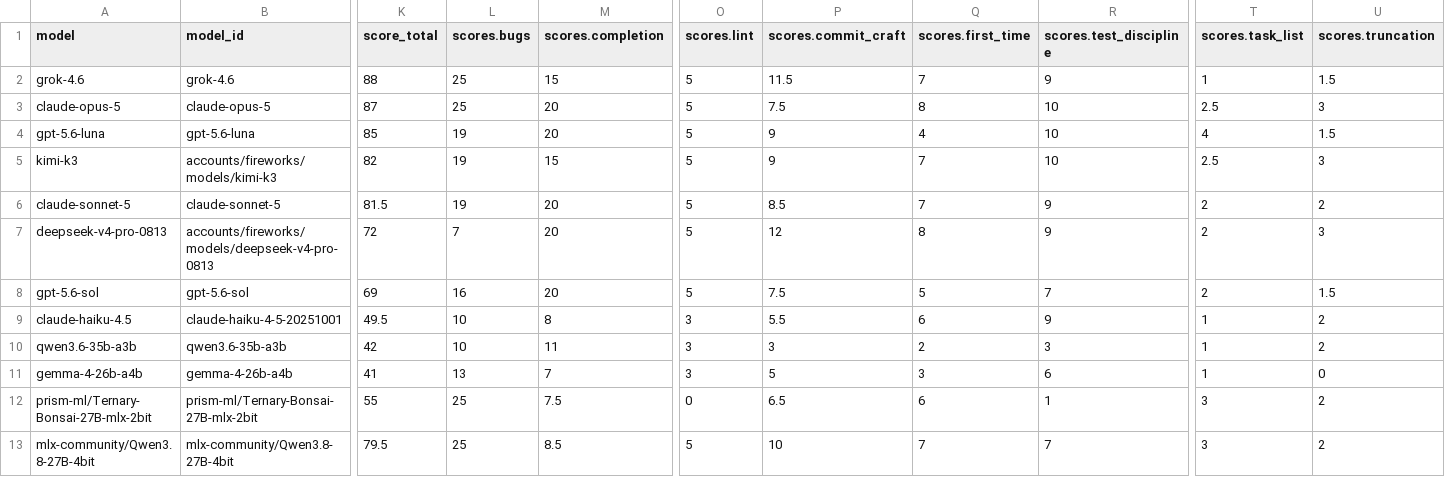
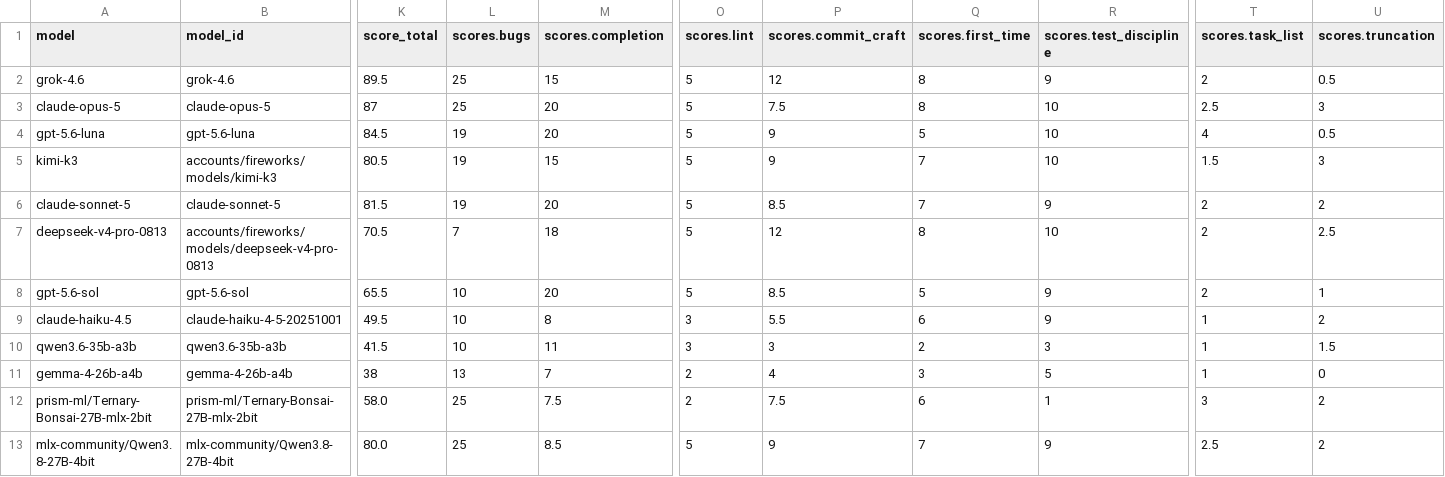
Before and after one commit to irae/mendel, a CSV file: benchmark/results.csv, drawn as a sheet; only a part is shown, gaps mark what is left out; the diff names each change by its address in the sheet, - before the commit and + after, or states it on an @@ line.

Commit message:
chore(benchmark): re-score the blind runs from branches and session logs
Fable re-applied the rubric to all 12 blind runs using the verification
battery and the now-versioned session JSONLs. Deltas: grok 88->89.5,
luna 85->84.5, kimi 82->80.5, deepseek 72->70.5, sol 69->65.5 (a newly
found deterministic mendel-config generator-config regression),
qwen3.6 42->41.5, gemma 41->38, bonsai 55->58, qwen3.8 79.5->80.
Claude rows (opus, sonnet, haiku) are unchanged: their transcripts are
not in this evidence set. Four pi runs are flagged as human-assisted
in the report prose; gemma's missing in-session commit is noted.

```diff
--- a/benchmark/results.csv
+++ b/benchmark/results.csv
-K2 (score_total): 88
+K2 (score_total): 89.5
-P2 (scores.commit_craft): 11.5
+P2 (scores.commit_craft): 12
-Q2 (scores.first_time): 7
+Q2 (scores.first_time): 8
-T2 (scores.task_list): 1
+T2 (scores.task_list): 2
-U2 (scores.truncation): 1.5
+U2 (scores.truncation): 0.5
-K4 (score_total): 85
+K4 (score_total): 84.5
-Q4 (scores.first_time): 4
+Q4 (scores.first_time): 5
-U4 (scores.truncation): 1.5
+U4 (scores.truncation): 0.5
-K5 (score_total): 82
+K5 (score_total): 80.5
-T5 (scores.task_list): 2.5
+T5 (scores.task_list): 1.5
-K7 (score_total): 72
+K7 (score_total): 70.5
-M7 (scores.completion): 20
+M7 (scores.completion): 18
-R7 (scores.test_discipline): 9
+R7 (scores.test_discipline): 10
-U7 (scores.truncation): 3
+U7 (scores.truncation): 2.5
-K8 (score_total): 69
+K8 (score_total): 65.5
-L8 (scores.bugs): 16
+L8 (scores.bugs): 10
-P8 (scores.commit_craft): 7.5
+P8 (scores.commit_craft): 8.5
-R8 (scores.test_discipline): 7
+R8 (scores.test_discipline): 9
-U8 (scores.truncation): 1.5
+U8 (scores.truncation): 1
-K10 (score_total): 42
+K10 (score_total): 41.5
-U10 (scores.truncation): 2
+U10 (scores.truncation): 1.5
-K11 (score_total): 41
+K11 (score_total): 38
-O11 (scores.lint): 3
+O11 (scores.lint): 2
-P11 (scores.commit_craft): 5
+P11 (scores.commit_craft): 4
-R11 (scores.test_discipline): 6
+R11 (scores.test_discipline): 5
-K12 (score_total): 55
+K12 (score_total): 58.0
-O12 (scores.lint): 0
+O12 (scores.lint): 2
-P12 (scores.commit_craft): 6.5
+P12 (scores.commit_craft): 7.5
-K13 (score_total): 79.5
+K13 (score_total): 80.0
-P13 (scores.commit_craft): 10
+P13 (scores.commit_craft): 9
-R13 (scores.test_discipline): 7
+R13 (scores.test_discipline): 9
-T13 (scores.task_list): 3
+T13 (scores.task_list): 2.5
```
Also changed, not shown: 3 other files.
